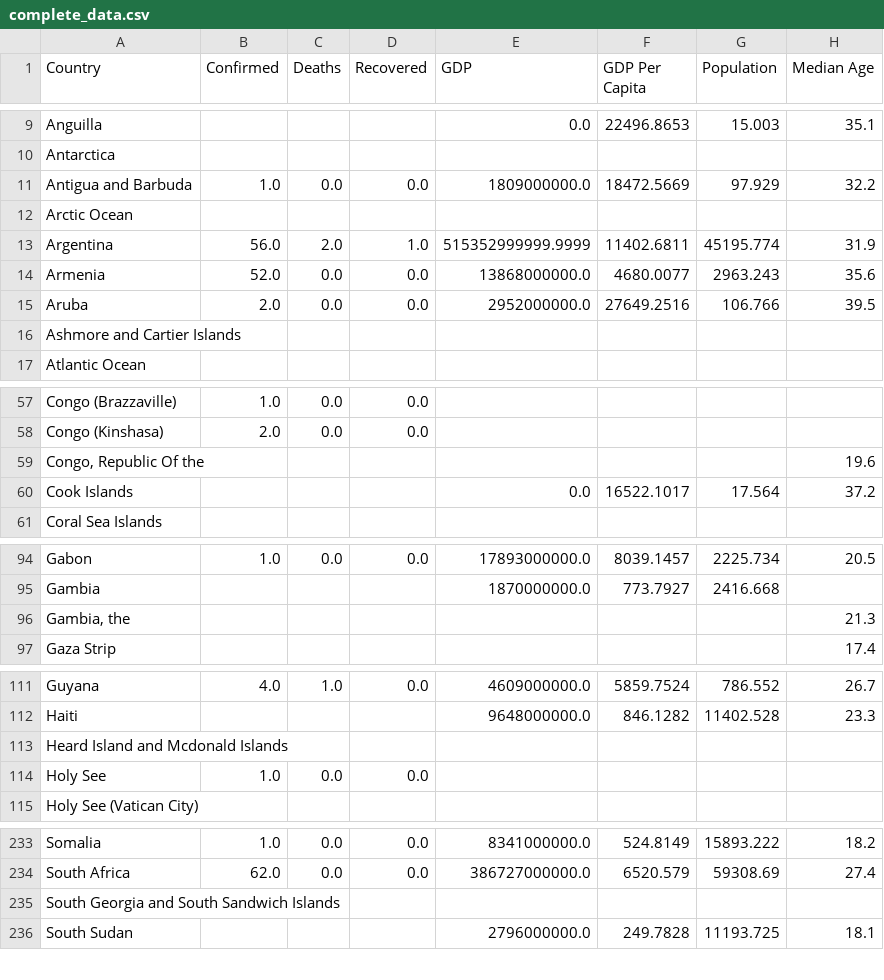
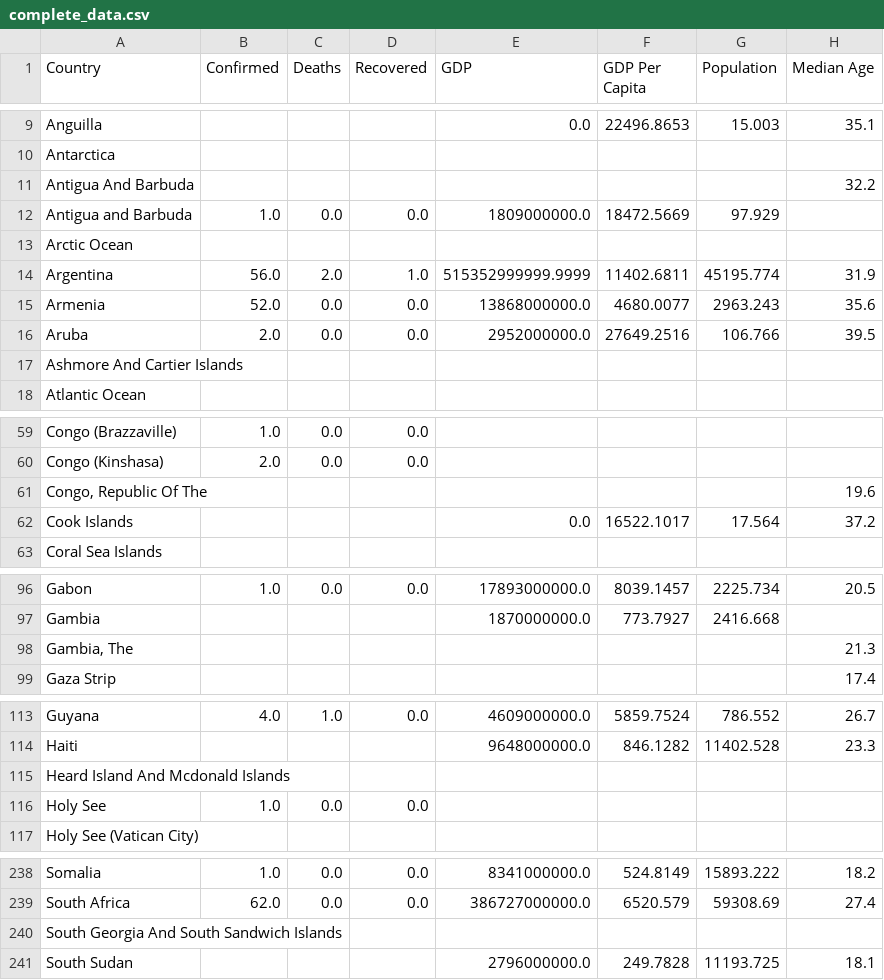
Before and after one commit to shozi91/PredictingCOVID, a CSV file: Final Data/complete_data.csv, drawn as a sheet; only a part is shown, gaps mark what is left out; the diff covers the shown part only.

```diff
--- a/Final Data/complete_data.csv
+++ b/Final Data/complete_data.csv
@@ -10,3 +10,4 @@ Anguilla,,,,0.0,22496.8653,15.003,35.1
 Antarctica,,,,,,,
-Antigua and Barbuda,1.0,0.0,0.0,1809000000.0,18472.5669,97.929,32.2
+Antigua And Barbuda,,,,,,,32.2
+Antigua and Barbuda,1.0,0.0,0.0,1809000000.0,18472.5669,97.929,
 Arctic Ocean,,,,,,,
@@ -15,3 +16,3 @@ Armenia,52.0,0.0,0.0,13868000000.0,4680.0077,2963.243,35.6
 Aruba,2.0,0.0,0.0,2952000000.0,27649.2516,106.766,39.5
-Ashmore and Cartier Islands,,,,,,,
+Ashmore And Cartier Islands,,,,,,,
 Atlantic Ocean,,,,,,,
@@ -58,3 +60,3 @@ Congo (Brazzaville),1.0,0.0,0.0,,,,
 Congo (Kinshasa),2.0,0.0,0.0,,,,
-"Congo, Republic Of the",,,,,,,19.6
+"Congo, Republic Of The",,,,,,,19.6
 Cook Islands,,,,0.0,16522.1017,17.564,37.2
@@ -95,3 +97,3 @@ Gabon,1.0,0.0,0.0,17893000000.0,8039.1457,2225.734,20.5
 Gambia,,,,1870000000.0,773.7927,2416.668,
-"Gambia, the",,,,,,,21.3
+"Gambia, The",,,,,,,21.3
 Gaza Strip,,,,,,,17.4
@@ -112,3 +114,3 @@ Guyana,4.0,1.0,0.0,4609000000.0,5859.7524,786.552,26.7
 Haiti,,,,9648000000.0,846.1282,11402.528,23.3
-Heard Island and Mcdonald Islands,,,,,,,
+Heard Island And Mcdonald Islands,,,,,,,
 Holy See,1.0,0.0,0.0,,,,
@@ -234,3 +239,3 @@ Somalia,1.0,0.0,0.0,8341000000.0,524.8149,15893.222,18.2
 South Africa,62.0,0.0,0.0,386727000000.0,6520.579,59308.69,27.4
-South Georgia and South Sandwich Islands,,,,,,,
+South Georgia And South Sandwich Islands,,,,,,,
 South Sudan,,,,2796000000.0,249.7828,11193.725,18.1
```
Also changed, not shown: 6 added rows and 9 edited cells elsewhere in this file, beds_density.csv, literacy_rate.csv, 1 other file.
